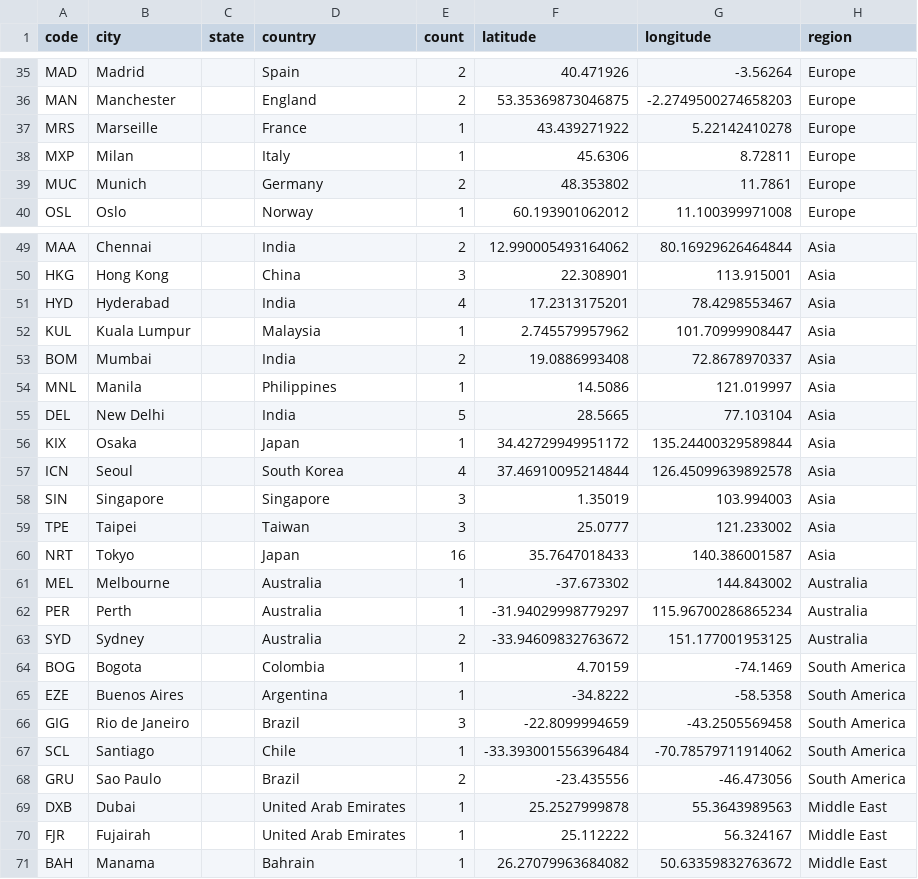
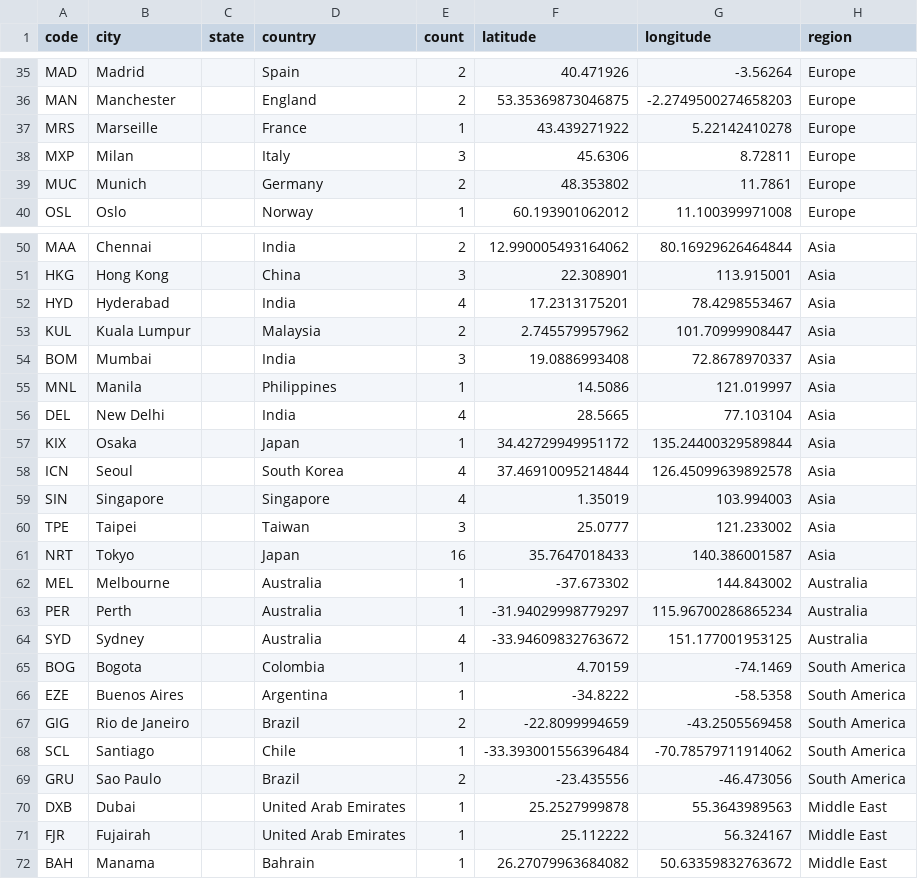
Before and after one commit to tobilg/aws-edge-locations, a CSV file: dist/aws-edge-locations.csv, drawn as a sheet; only a part is shown, gaps mark what is left out; the diff covers the shown part only.

Commit message:
Updated Edge Locations

```diff
--- a/dist/aws-edge-locations.csv
+++ b/dist/aws-edge-locations.csv
@@ -37,3 +37,3 @@ MAN,Manchester,,England,2,53.35369873046875,-2.2749500274658203,Europe
 MRS,Marseille,,France,1,43.439271922,5.22142410278,Europe
-MXP,Milan,,Italy,1,45.6306,8.72811,Europe
+MXP,Milan,,Italy,3,45.6306,8.72811,Europe
 MUC,Munich,,Germany,2,48.353802,11.7861,Europe
@@ -51,9 +52,9 @@ HKG,Hong Kong,,China,3,22.308901,113.915001,Asia
 HYD,Hyderabad,,India,4,17.2313175201,78.4298553467,Asia
-KUL,Kuala Lumpur,,Malaysia,1,2.745579957962,101.70999908447,Asia
-BOM,Mumbai,,India,2,19.0886993408,72.8678970337,Asia
+KUL,Kuala Lumpur,,Malaysia,2,2.745579957962,101.70999908447,Asia
+BOM,Mumbai,,India,3,19.0886993408,72.8678970337,Asia
 MNL,Manila,,Philippines,1,14.5086,121.019997,Asia
-DEL,New Delhi,,India,5,28.5665,77.103104,Asia
+DEL,New Delhi,,India,4,28.5665,77.103104,Asia
 KIX,Osaka,,Japan,1,34.42729949951172,135.24400329589844,Asia
 ICN,Seoul,,South Korea,4,37.46910095214844,126.45099639892578,Asia
-SIN,Singapore,,Singapore,3,1.35019,103.994003,Asia
+SIN,Singapore,,Singapore,4,1.35019,103.994003,Asia
 TPE,Taipei,,Taiwan,3,25.0777,121.233002,Asia
@@ -62,6 +63,6 @@ MEL,Melbourne,,Australia,1,-37.673302,144.843002,Australia
 PER,Perth,,Australia,1,-31.94029998779297,115.96700286865234,Australia
-SYD,Sydney,,Australia,2,-33.94609832763672,151.177001953125,Australia
+SYD,Sydney,,Australia,4,-33.94609832763672,151.177001953125,Australia
 BOG,Bogota,,Colombia,1,4.70159,-74.1469,South America
 EZE,Buenos Aires,,Argentina,1,-34.8222,-58.5358,South America
-GIG,Rio de Janeiro,,Brazil,3,-22.8099994659,-43.2505569458,South America
+GIG,Rio de Janeiro,,Brazil,2,-22.8099994659,-43.2505569458,South America
 SCL,Santiago,,Chile,1,-33.393001556396484,-70.78579711914062,South America
```
Also changed, not shown: 1 added row and 9 edited cells elsewhere in this file, 6 other files.
